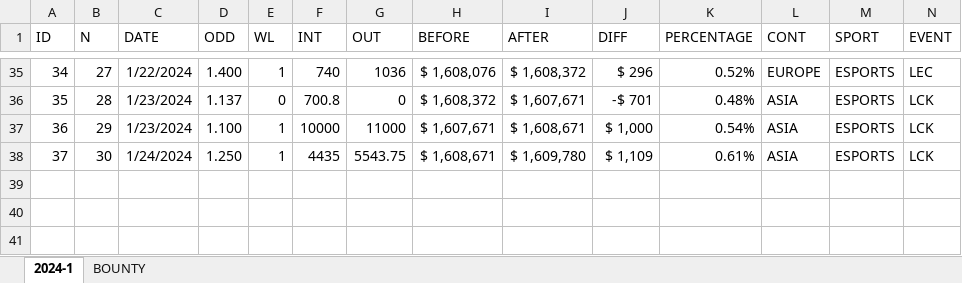
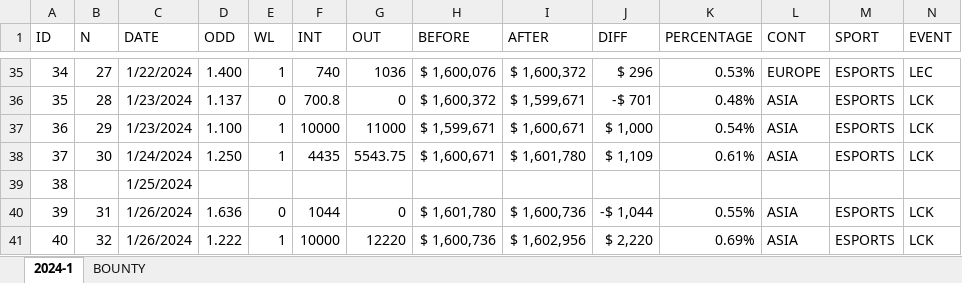
Before and after one commit to msebastianvg/2024-1, an Excel workbook: 2024.xlsx, sheet 2024-1, drawn as a sheet; only a part is shown, gaps mark what is left out; values as stored, in another font and other column widths than the file's, no borders; the diff covers the shown part only; the diff names each change by its address in the sheet, - before the commit and + after, or states it on an @@ line.

```diff
--- a/2024.xlsx (sheet 2024-1)
+++ b/2024.xlsx (sheet 2024-1)
-H35 (BEFORE): $ 1,608,076
+H35 (BEFORE): $ 1,600,076
-I35 (AFTER): $ 1,608,372
+I35 (AFTER): $ 1,600,372
-K35 (PERCENTAGE): 0.52%
+K35 (PERCENTAGE): 0.53%
-H36 (BEFORE): $ 1,608,372
+H36 (BEFORE): $ 1,600,372
-I36 (AFTER): $ 1,607,671
+I36 (AFTER): $ 1,599,671
-H37 (BEFORE): $ 1,607,671
+H37 (BEFORE): $ 1,599,671
-I37 (AFTER): $ 1,608,671
+I37 (AFTER): $ 1,600,671
-H38 (BEFORE): $ 1,608,671
+H38 (BEFORE): $ 1,600,671
-I38 (AFTER): $ 1,609,780
+I38 (AFTER): $ 1,601,780
+row 39: 38 |  | 1/25/2024
+row 40: 39 | 31 | 1/26/2024 | 1.636 | 0 | 1044 | 0 | $ 1,601,780 | $ 1,600,736 | -$ 1,044 | 0.55% | ASIA | ESPORTS | LCK
+row 41: 40 | 32 | 1/26/2024 | 1.222 | 1 | 10000 | 12220 | $ 1,600,736 | $ 1,602,956 | $ 2,220 | 0.69% | ASIA | ESPORTS | LCK
```
Also changed, not shown: 62 edited cells elsewhere in this sheet, sheet BOUNTY.
